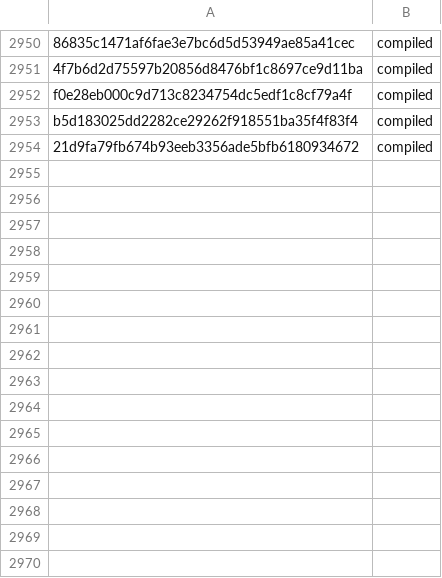
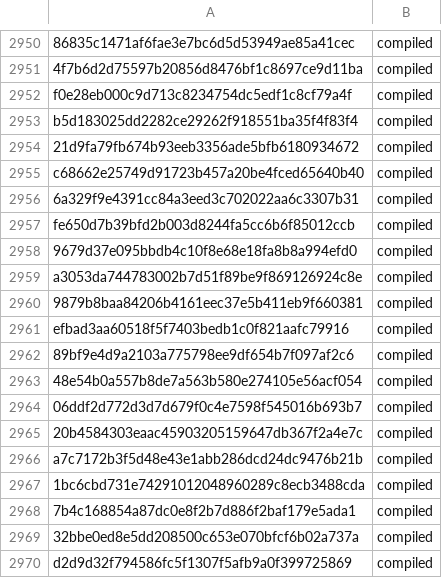
Before and after one commit to Mondego/TLDR, a CSV file: compilation-info.csv, drawn as a sheet; only a part is shown, gaps mark what is left out.

```diff
--- a/compilation-info.csv
+++ b/compilation-info.csv
@@ -2954 +2954,17 @@ b5d183025dd2282ce29262f918551ba35f4f83f4, compiled
 21d9fa79fb674b93eeb3356ade5bfb6180934672, compiled
+c68662e25749d91723b457a20be4fced65640b40, compiled
+6a329f9e4391cc84a3eed3c702022aa6c3307b31, compiled
+fe650d7b39bfd2b003d8244fa5cc6b6f85012ccb, compiled
+9679d37e095bbdb4c10f8e68e18fa8b8a994efd0, compiled
+a3053da744783002b7d51f89be9f869126924c8e, compiled
+9879b8baa84206b4161eec37e5b411eb9f660381, compiled
+efbad3aa60518f5f7403bedb1c0f821aafc79916, compiled
+89bf9e4d9a2103a775798ee9df654b7f097af2c6, compiled
+48e54b0a557b8de7a563b580e274105e56acf054, compiled
+06ddf2d772d3d7d679f0c4e7598f545016b693b7, compiled
+20b4584303eaac45903205159647db367f2a4e7c, compiled
+a7c7172b3f5d48e43e1abb286dcd24dc9476b21b, compiled
+1bc6cbd731e74291012048960289c8ecb3488cda, compiled
+7b4c168854a87dc0e8f2b7d886f2baf179e5ada1, compiled
+32bbe0ed8e5dd208500c653e070bfcf6b02a737a, compiled
+d2d9d32f794586fc5f1307f5afb9a0f399725869, compiled
```
Also changed, not shown: commons-math.csv, 1 other file.
